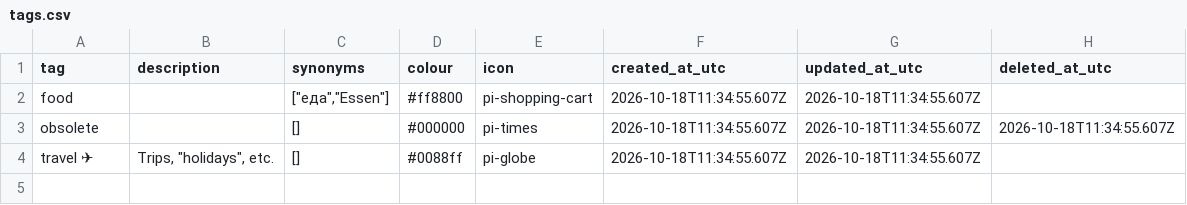
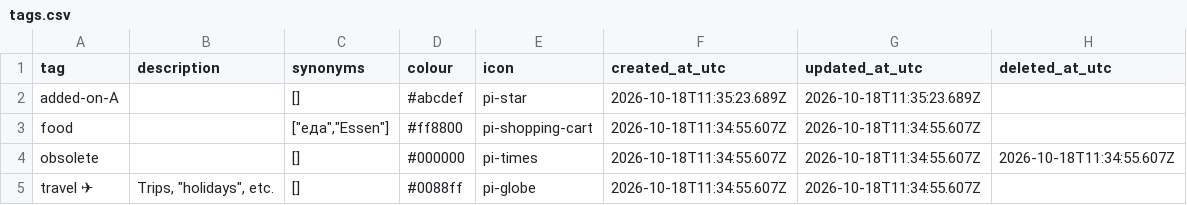
Before and after one commit to xobotun/moneytracker_test-sync-repo, a CSV file: data/tags.csv, drawn as a sheet; the diff names each change by its address in the sheet, - before the commit and + after, or states it on an @@ line.

```diff
--- a/data/tags.csv
+++ b/data/tags.csv
+row 2: added-on-A |  | [] | #abcdef | pi-star | 2026-10-18T11:35:23.689Z | 2026-10-18T11:35:23.689Z
```
Also changed, not shown: 1 other file.
